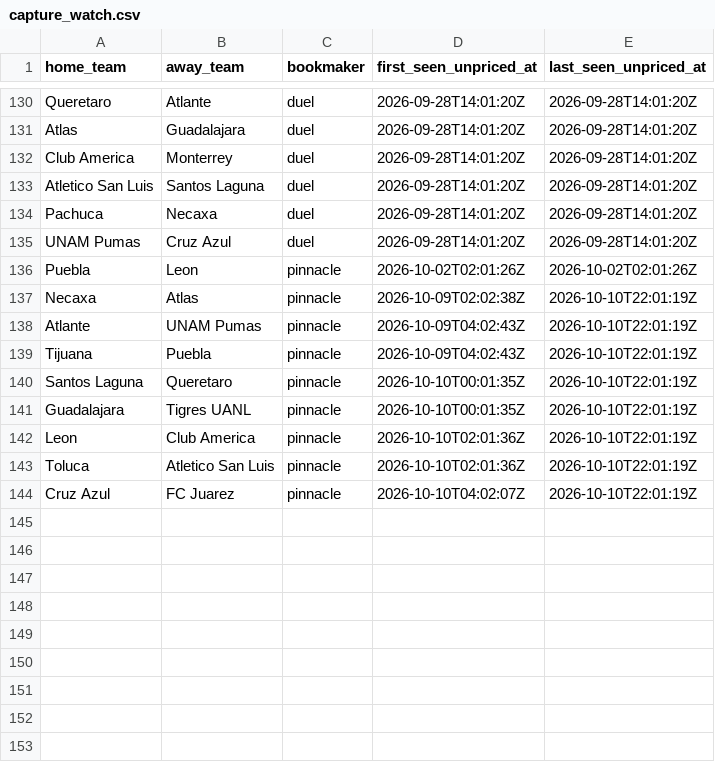
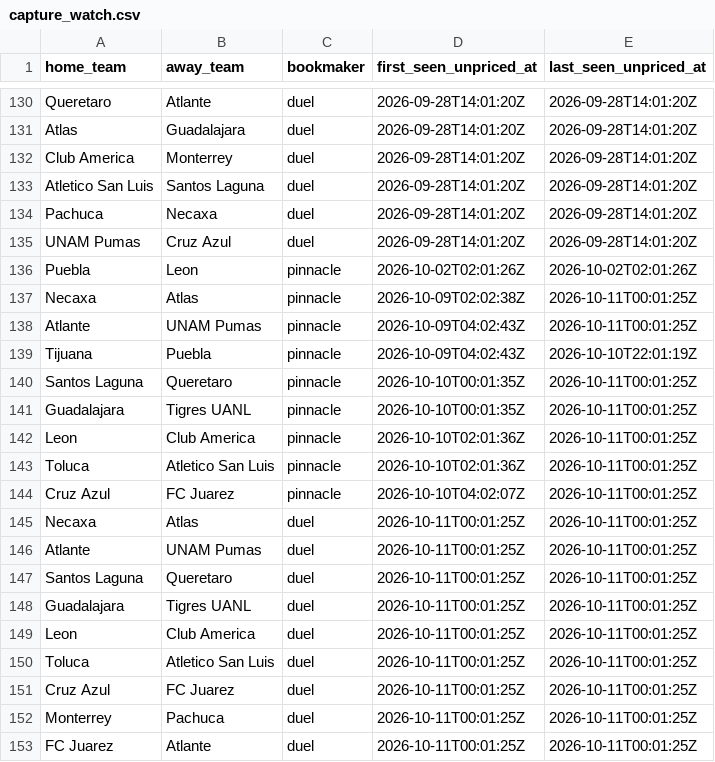
Before and after one commit to jiajun-builds/betmodel, a CSV file: data/ligamx/capture_watch.csv, drawn as a sheet; only a part is shown, gaps mark what is left out.

```diff
--- a/data/ligamx/capture_watch.csv
+++ b/data/ligamx/capture_watch.csv
@@ -136,9 +136,18 @@ UNAM Pumas,Cruz Azul,duel,2026-09-28T14:01:20Z,2026-09-28T14:01:20Z
 Puebla,Leon,pinnacle,2026-10-02T02:01:26Z,2026-10-02T02:01:26Z
-Necaxa,Atlas,pinnacle,2026-10-09T02:02:38Z,2026-10-10T22:01:19Z
-Atlante,UNAM Pumas,pinnacle,2026-10-09T04:02:43Z,2026-10-10T22:01:19Z
+Necaxa,Atlas,pinnacle,2026-10-09T02:02:38Z,2026-10-11T00:01:25Z
+Atlante,UNAM Pumas,pinnacle,2026-10-09T04:02:43Z,2026-10-11T00:01:25Z
 Tijuana,Puebla,pinnacle,2026-10-09T04:02:43Z,2026-10-10T22:01:19Z
-Santos Laguna,Queretaro,pinnacle,2026-10-10T00:01:35Z,2026-10-10T22:01:19Z
-Guadalajara,Tigres UANL,pinnacle,2026-10-10T00:01:35Z,2026-10-10T22:01:19Z
-Leon,Club America,pinnacle,2026-10-10T02:01:36Z,2026-10-10T22:01:19Z
-Toluca,Atletico San Luis,pinnacle,2026-10-10T02:01:36Z,2026-10-10T22:01:19Z
-Cruz Azul,FC Juarez,pinnacle,2026-10-10T04:02:07Z,2026-10-10T22:01:19Z
+Santos Laguna,Queretaro,pinnacle,2026-10-10T00:01:35Z,2026-10-11T00:01:25Z
+Guadalajara,Tigres UANL,pinnacle,2026-10-10T00:01:35Z,2026-10-11T00:01:25Z
+Leon,Club America,pinnacle,2026-10-10T02:01:36Z,2026-10-11T00:01:25Z
+Toluca,Atletico San Luis,pinnacle,2026-10-10T02:01:36Z,2026-10-11T00:01:25Z
+Cruz Azul,FC Juarez,pinnacle,2026-10-10T04:02:07Z,2026-10-11T00:01:25Z
+Necaxa,Atlas,duel,2026-10-11T00:01:25Z,2026-10-11T00:01:25Z
+Atlante,UNAM Pumas,duel,2026-10-11T00:01:25Z,2026-10-11T00:01:25Z
+Santos Laguna,Queretaro,duel,2026-10-11T00:01:25Z,2026-10-11T00:01:25Z
+Guadalajara,Tigres UANL,duel,2026-10-11T00:01:25Z,2026-10-11T00:01:25Z
+Leon,Club America,duel,2026-10-11T00:01:25Z,2026-10-11T00:01:25Z
+Toluca,Atletico San Luis,duel,2026-10-11T00:01:25Z,2026-10-11T00:01:25Z
+Cruz Azul,FC Juarez,duel,2026-10-11T00:01:25Z,2026-10-11T00:01:25Z
+Monterrey,Pachuca,duel,2026-10-11T00:01:25Z,2026-10-11T00:01:25Z
+FC Juarez,Atlante,duel,2026-10-11T00:01:25Z,2026-10-11T00:01:25Z
```
Also changed, not shown: data/csl/capture_watch.csv, data/ligamx/odds_capture_history.csv.
